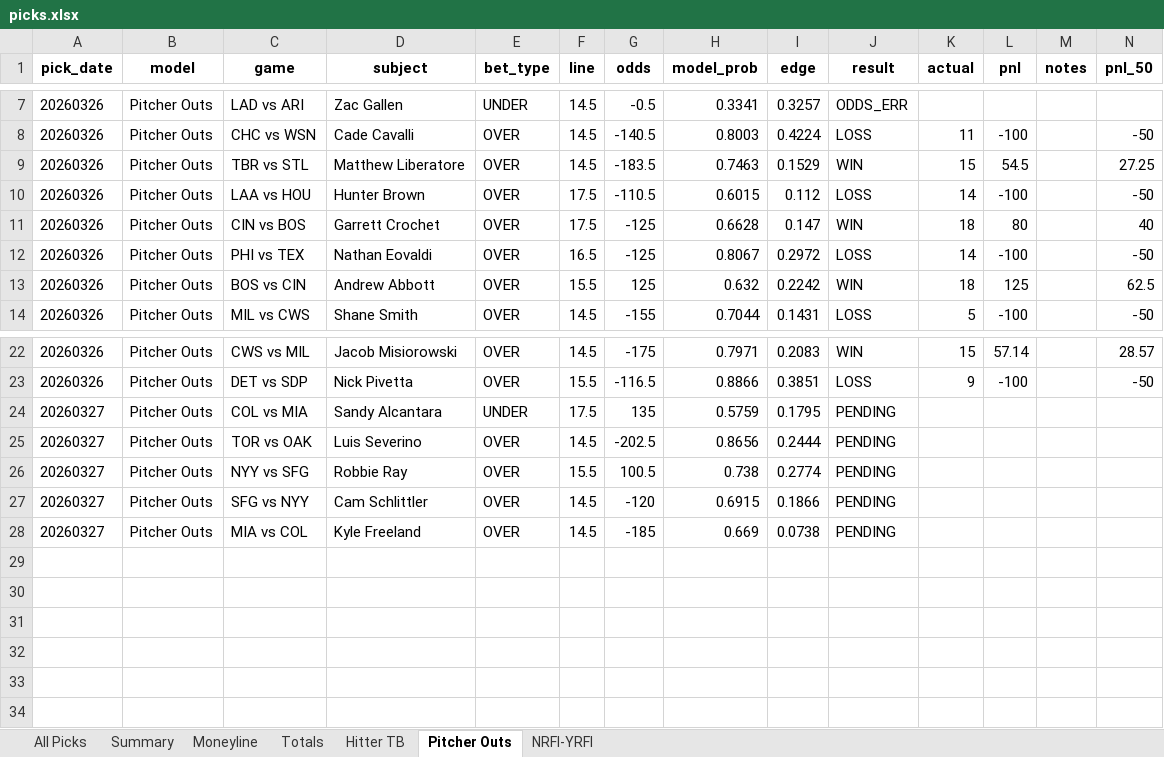
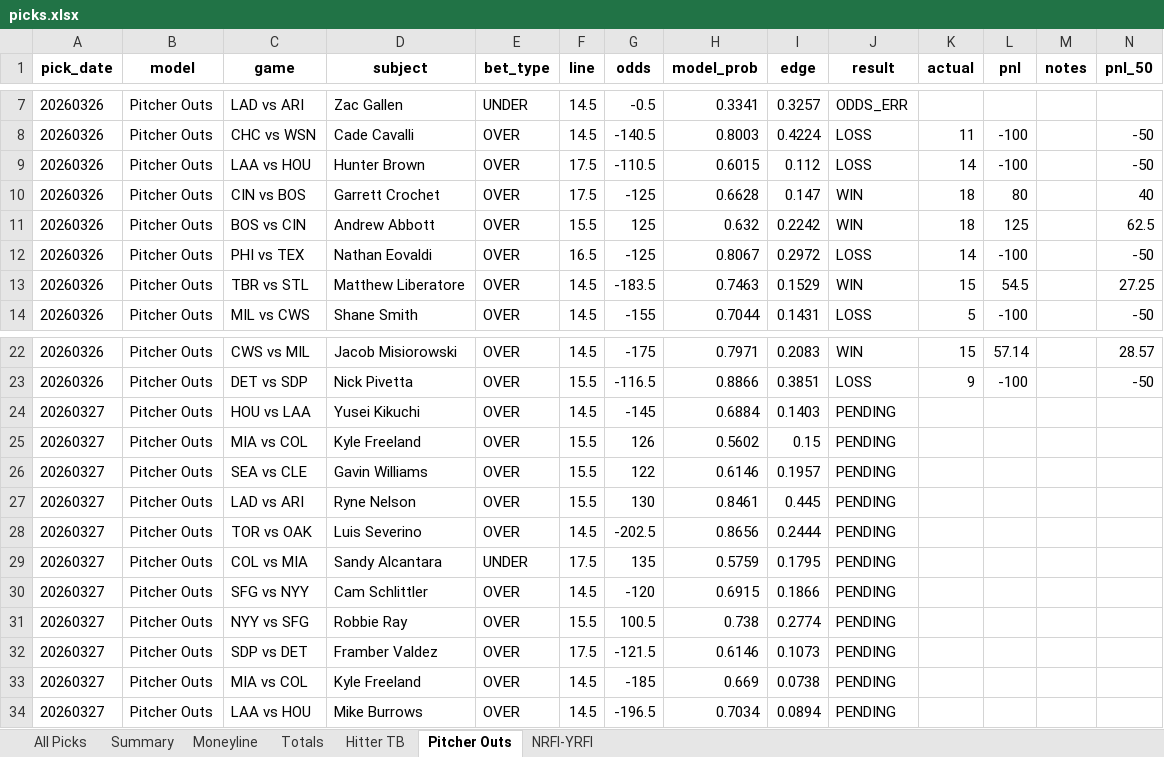
Before and after one commit to seanpfarrell12-sys/baseball-models, an Excel workbook: tracking/picks.xlsx, sheet Pitcher Outs, drawn as a sheet; only a part is shown, gaps mark what is left out; values as stored, in another font and other column widths than the file's, no borders; addresses are those after the commit; the diff names each change by its address in the sheet, - before the commit and + after, or states it on an @@ line.

```diff
--- a/tracking/picks.xlsx (sheet Pitcher Outs)
+++ b/tracking/picks.xlsx (sheet Pitcher Outs)
@@ row 13 moved to row 11: 20260326 @@
@@ row 9 moved to row 13: 20260326 @@
+row 24: 20260327 | Pitcher Outs | HOU vs LAA | Yusei Kikuchi | OVER | 14.5 | -145 | 0.6884 | 0.1403 | PENDING
+row 25: 20260327 | Pitcher Outs | MIA vs COL | Kyle Freeland | OVER | 15.5 | 126 | 0.5602 | 0.15 | PENDING
+row 26: 20260327 | Pitcher Outs | SEA vs CLE | Gavin Williams | OVER | 15.5 | 122 | 0.6146 | 0.1957 | PENDING
+row 27: 20260327 | Pitcher Outs | LAD vs ARI | Ryne Nelson | OVER | 15.5 | 130 | 0.8461 | 0.445 | PENDING
@@ row 25 moved to row 28: 20260327 @@
+row 30: 20260327 | Pitcher Outs | SFG vs NYY | Cam Schlittler | OVER | 14.5 | -120 | 0.6915 | 0.1866 | PENDING
-C32 (game): SFG vs NYY
+C32 (game): SDP vs DET
-D32 (subject): Cam Schlittler
+D32 (subject): Framber Valdez
-F32 (line): 14.5
+F32 (line): 17.5
-G32 (odds): -120
+G32 (odds): -121.5
-H32 (model_prob): 0.6915
+H32 (model_prob): 0.6146
-I32 (edge): 0.1866
+I32 (edge): 0.1073
+row 34: 20260327 | Pitcher Outs | LAA vs HOU | Mike Burrows | OVER | 14.5 | -196.5 | 0.7034 | 0.0894 | PENDING
```
Also changed, not shown: sheet All Picks, sheet Hitter TB, sheet NRFI-YRFI, sheet Totals, sheet Moneyline, 10 other files.
